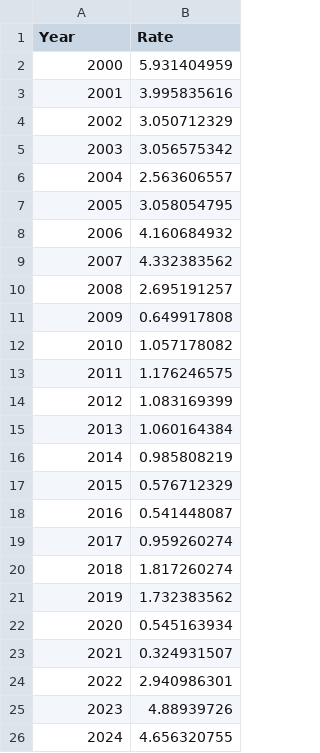
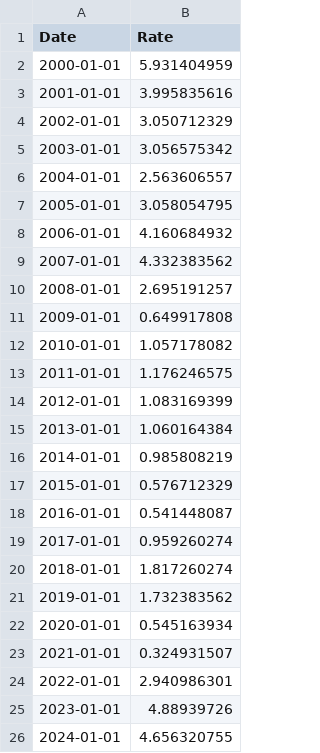
Before and after one commit to JeremyOrr4/Sharpe_Ratio_Calculator, a CSV file: Excel/CAN_Risk_Free_Rates_2000To2024_Yearly.csv, drawn as a sheet.

```diff
--- a/Excel/CAN_Risk_Free_Rates_2000To2024_Yearly.csv
+++ b/Excel/CAN_Risk_Free_Rates_2000To2024_Yearly.csv
@@ -1,26 +1,26 @@
-Year,Rate
-2000,5.931404959
-2001,3.995835616
-2002,3.050712329
-2003,3.056575342
-2004,2.563606557
-2005,3.058054795
-2006,4.160684932
-2007,4.332383562
-2008,2.695191257
-2009,0.649917808
-2010,1.057178082
-2011,1.176246575
-2012,1.083169399
-2013,1.060164384
-2014,0.985808219
-2015,0.576712329
-2016,0.541448087
-2017,0.959260274
-2018,1.817260274
-2019,1.732383562
-2020,0.545163934
-2021,0.324931507
-2022,2.940986301
-2023,4.88939726
-2024,4.656320755
+Date,Rate
+2000-01-01,5.931404959
+2001-01-01,3.995835616
+2002-01-01,3.050712329
+2003-01-01,3.056575342
+2004-01-01,2.563606557
+2005-01-01,3.058054795
+2006-01-01,4.160684932
+2007-01-01,4.332383562
+2008-01-01,2.695191257
+2009-01-01,0.649917808
+2010-01-01,1.057178082
+2011-01-01,1.176246575
+2012-01-01,1.083169399
+2013-01-01,1.060164384
+2014-01-01,0.985808219
+2015-01-01,0.576712329
+2016-01-01,0.541448087
+2017-01-01,0.959260274
+2018-01-01,1.817260274
+2019-01-01,1.732383562
+2020-01-01,0.545163934
+2021-01-01,0.324931507
+2022-01-01,2.940986301
+2023-01-01,4.88939726
+2024-01-01,4.656320755
```
Also changed, not shown: Excel/CAN_Risk_Free_Rates_2000To2024_Daily.csv, Excel/OLD/CAN_Risk_Free_Rates_2000To2024_YearlyClean.csv, 4 other files.
